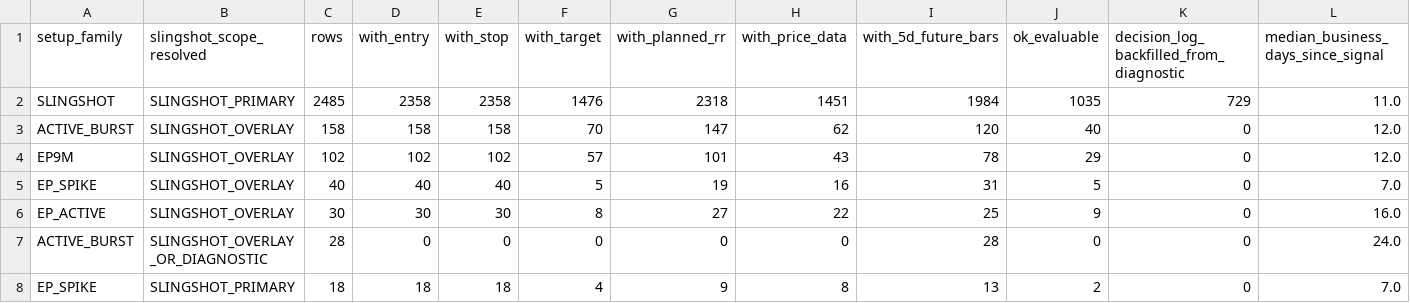
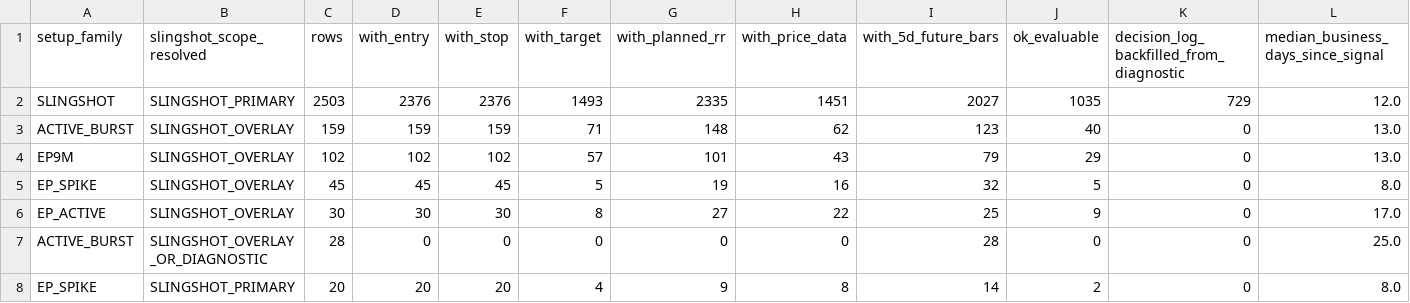
Before and after one commit to nellyagain/bonde, a CSV file: .claude/skills/llm-council/bonde_files 3/learning/slingshot_evaluability_setup_family_summary_latest.csv, drawn as a sheet; only a part is shown; the diff covers the shown part only.

```diff
--- a/.claude/skills/llm-council/bonde_files 3/learning/slingshot_evaluability_setup_family_summary_latest.csv
+++ b/.claude/skills/llm-council/bonde_files 3/learning/slingshot_evaluability_setup_family_summary_latest.csv
@@ -1,8 +1,8 @@
 setup_family,slingshot_scope_resolved,rows,with_entry,with_stop,with_target,with_planned_rr,with_price_data,with_5d_future_bars,ok_evaluable,decision_log_backfilled_from_diagnostic,median_business_days_since_signal
-SLINGSHOT,SLINGSHOT_PRIMARY,2485,2358,2358,1476,2318,1451,1984,1035,729,11.0
-ACTIVE_BURST,SLINGSHOT_OVERLAY,158,158,158,70,147,62,120,40,0,12.0
-EP9M,SLINGSHOT_OVERLAY,102,102,102,57,101,43,78,29,0,12.0
-EP_SPIKE,SLINGSHOT_OVERLAY,40,40,40,5,19,16,31,5,0,7.0
-EP_ACTIVE,SLINGSHOT_OVERLAY,30,30,30,8,27,22,25,9,0,16.0
-ACTIVE_BURST,SLINGSHOT_OVERLAY_OR_DIAGNOSTIC,28,0,0,0,0,0,28,0,0,24.0
-EP_SPIKE,SLINGSHOT_PRIMARY,18,18,18,4,9,8,13,2,0,7.0
+SLINGSHOT,SLINGSHOT_PRIMARY,2503,2376,2376,1493,2335,1451,2027,1035,729,12.0
+ACTIVE_BURST,SLINGSHOT_OVERLAY,159,159,159,71,148,62,123,40,0,13.0
+EP9M,SLINGSHOT_OVERLAY,102,102,102,57,101,43,79,29,0,13.0
+EP_SPIKE,SLINGSHOT_OVERLAY,45,45,45,5,19,16,32,5,0,8.0
+EP_ACTIVE,SLINGSHOT_OVERLAY,30,30,30,8,27,22,25,9,0,17.0
+ACTIVE_BURST,SLINGSHOT_OVERLAY_OR_DIAGNOSTIC,28,0,0,0,0,0,28,0,0,25.0
+EP_SPIKE,SLINGSHOT_PRIMARY,20,20,20,4,9,8,14,2,0,8.0
```
Also changed, not shown: 18 edited cells elsewhere in this file.
